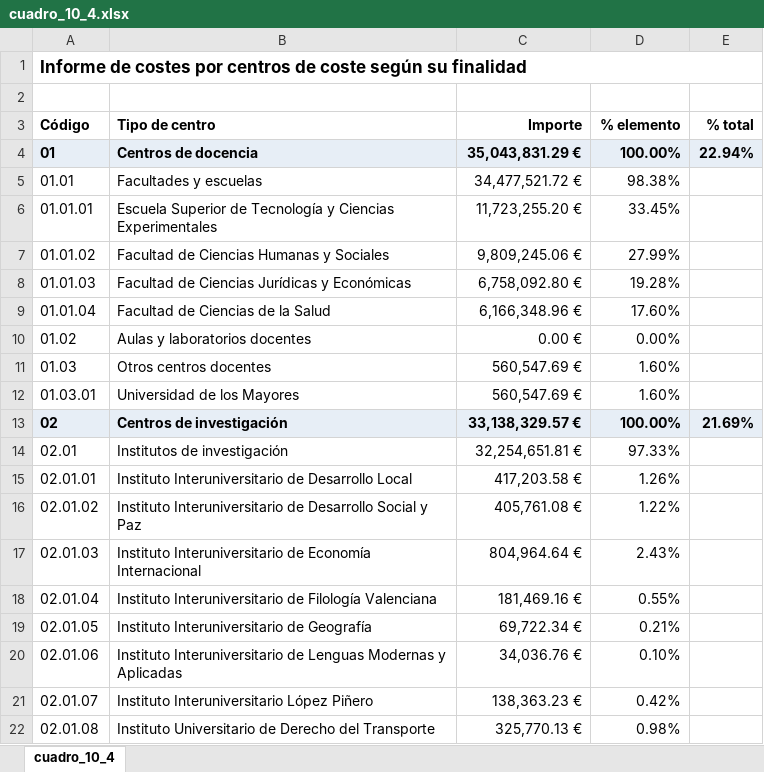
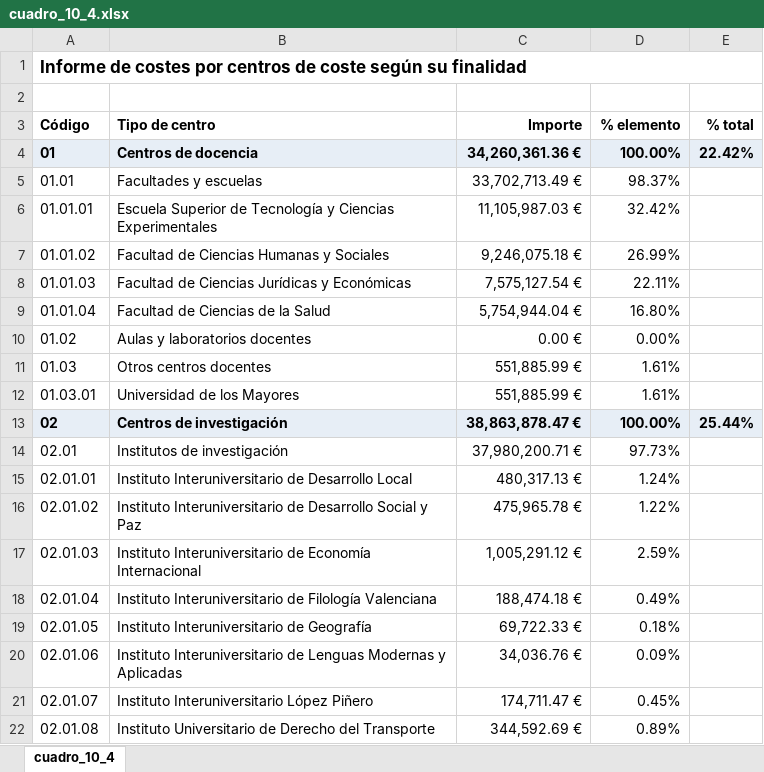
Before and after one commit to amarzal/coana, an Excel workbook: data/informes/cuadro_10_4.xlsx, sheet cuadro_10_4, drawn as a sheet; only a part is shown; values as stored, in another font and other column widths than the file's, no borders; the diff covers the shown part only; the diff names each change by its address in the sheet, - before the commit and + after, or states it on an @@ line.

```diff
--- a/data/informes/cuadro_10_4.xlsx (sheet cuadro_10_4)
+++ b/data/informes/cuadro_10_4.xlsx (sheet cuadro_10_4)
-C4 (Importe): 35,043,831.29 €
+C4 (Importe): 34,260,361.36 €
-E4 (% total): 22.94%
+E4 (% total): 22.42%
-C5 (Importe): 34,477,521.72 €
+C5 (Importe): 33,702,713.49 €
-D5 (% elemento): 98.38%
+D5 (% elemento): 98.37%
-C6 (Importe): 11,723,255.20 €
+C6 (Importe): 11,105,987.03 €
-D6 (% elemento): 33.45%
+D6 (% elemento): 32.42%
-C7 (Importe): 9,809,245.06 €
+C7 (Importe): 9,246,075.18 €
-D7 (% elemento): 27.99%
+D7 (% elemento): 26.99%
-C8 (Importe): 6,758,092.80 €
+C8 (Importe): 7,575,127.54 €
-D8 (% elemento): 19.28%
+D8 (% elemento): 22.11%
-C9 (Importe): 6,166,348.96 €
+C9 (Importe): 5,754,944.04 €
-D9 (% elemento): 17.60%
+D9 (% elemento): 16.80%
-C11:C12 (Importe): 560,547.69 €
+C11:C12 (Importe): 551,885.99 €
-D11:D12 (% elemento): 1.60%
+D11:D12 (% elemento): 1.61%
-C13 (Importe): 33,138,329.57 €
+C13 (Importe): 38,863,878.47 €
-E13 (% total): 21.69%
+E13 (% total): 25.44%
-C14 (Importe): 32,254,651.81 €
+C14 (Importe): 37,980,200.71 €
-D14 (% elemento): 97.33%
+D14 (% elemento): 97.73%
-C15 (Importe): 417,203.58 €
+C15 (Importe): 480,317.13 €
-D15 (% elemento): 1.26%
+D15 (% elemento): 1.24%
-C16 (Importe): 405,761.08 €
+C16 (Importe): 475,965.78 €
-C17 (Importe): 804,964.64 €
+C17 (Importe): 1,005,291.12 €
-D17 (% elemento): 2.43%
+D17 (% elemento): 2.59%
-C18 (Importe): 181,469.16 €
+C18 (Importe): 188,474.18 €
-D18 (% elemento): 0.55%
+D18 (% elemento): 0.49%
-C19 (Importe): 69,722.34 €
+C19 (Importe): 69,722.33 €
-D19 (% elemento): 0.21%
+D19 (% elemento): 0.18%
-D20 (% elemento): 0.10%
+D20 (% elemento): 0.09%
-C21 (Importe): 138,363.23 €
+C21 (Importe): 174,711.47 €
-D21 (% elemento): 0.42%
+D21 (% elemento): 0.45%
-C22 (Importe): 325,770.13 €
+C22 (Importe): 344,592.69 €
-D22 (% elemento): 0.98%
+D22 (% elemento): 0.89%
```
Also changed, not shown: 113 edited cells elsewhere in this sheet, data/configuración.xlsx, data/informes/cuadro_10_1.xlsx, 21 other files.
